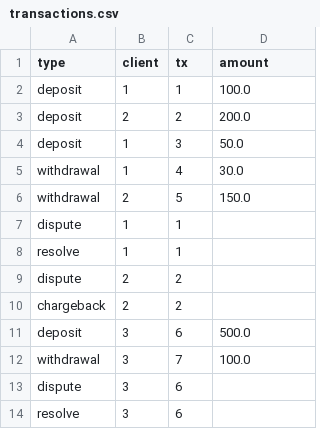
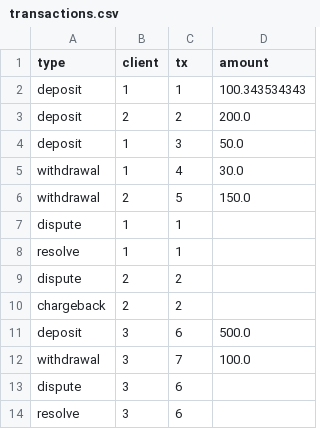
Before and after one commit to shadow111/payment_engine, a CSV file: res/transactions.csv, drawn as a sheet; the diff names each change by its address in the sheet, - before the commit and + after, or states it on an @@ line.

```diff
--- a/res/transactions.csv
+++ b/res/transactions.csv
-D2 (amount): 100.0
+D2 (amount): 100.343534343
```
Also changed, not shown: 2 other files.
